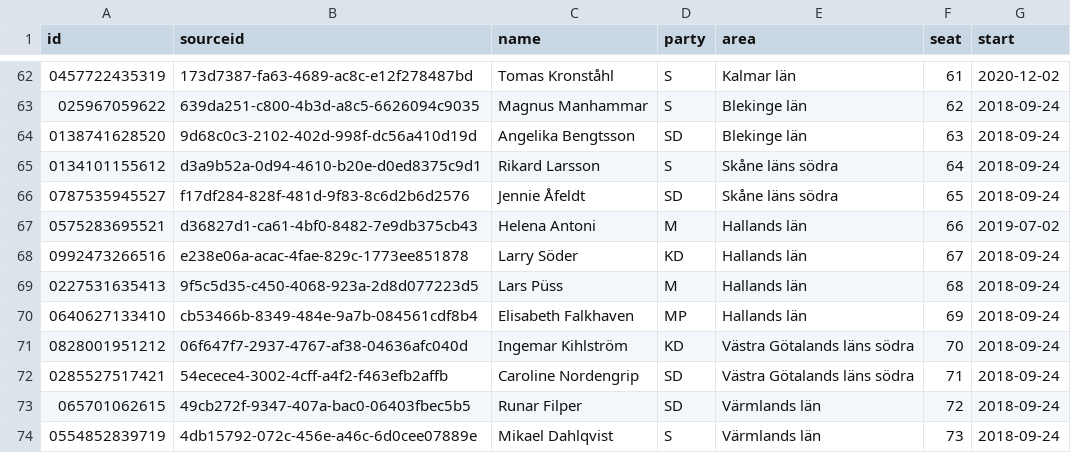
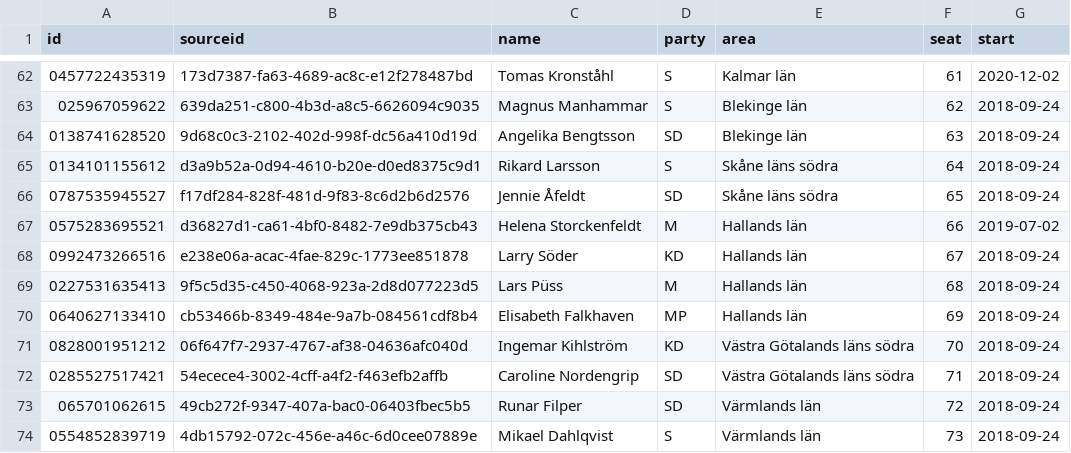
Before and after one commit to every-politician-scrapers/sweden-riksdag-api-current, a CSV file: data/official.csv, drawn as a sheet; only a part is shown, gaps mark what is left out.

```diff
--- a/data/official.csv
+++ b/data/official.csv
@@ -66,3 +66,3 @@ id,sourceid,name,party,area,seat,start
 0787535945527,f17df284-828f-481d-9f83-8c6d2b6d2576,Jennie Åfeldt,SD,Skåne läns södra,65,2018-09-24
-0575283695521,d36827d1-ca61-4bf0-8482-7e9db375cb43,Helena Antoni,M,Hallands län,66,2019-07-02
+0575283695521,d36827d1-ca61-4bf0-8482-7e9db375cb43,Helena Storckenfeldt,M,Hallands län,66,2019-07-02
 0992473266516,e238e06a-acac-4fae-829c-1773ee851878,Larry Söder,KD,Hallands län,67,2018-09-24
```
Also changed, not shown: data/diff.csv, data/wikidata.csv, 1 other file.
